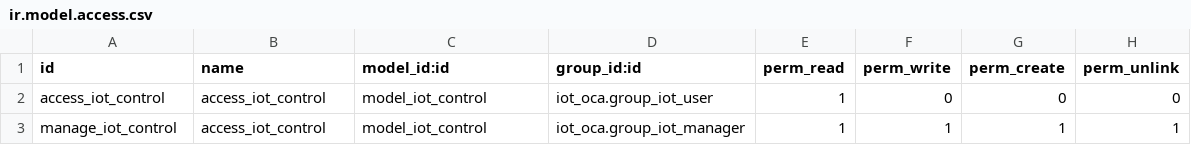
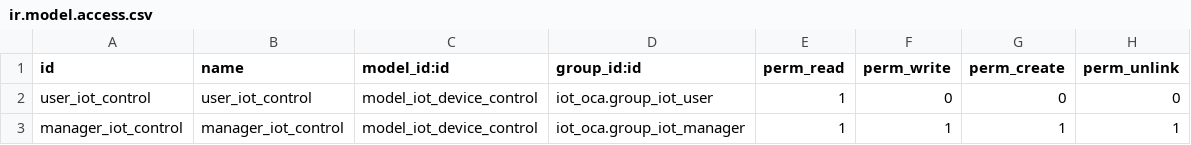
Before and after one commit to OCA/iot, a CSV file: iot_control/security/ir.model.access.csv, drawn as a sheet.

```diff
--- a/iot_control/security/ir.model.access.csv
+++ b/iot_control/security/ir.model.access.csv
@@ -1,3 +1,3 @@
 id,name,model_id:id,group_id:id,perm_read,perm_write,perm_create,perm_unlink
-access_iot_control,access_iot_control,model_iot_control,iot_oca.group_iot_user,1,0,0,0
-manage_iot_control,access_iot_control,model_iot_control,iot_oca.group_iot_manager,1,1,1,1
+user_iot_control,user_iot_control,model_iot_device_control,iot_oca.group_iot_user,1,0,0,0
+manager_iot_control,manager_iot_control,model_iot_device_control,iot_oca.group_iot_manager,1,1,1,1
```
Also changed, not shown: 3 other files.
